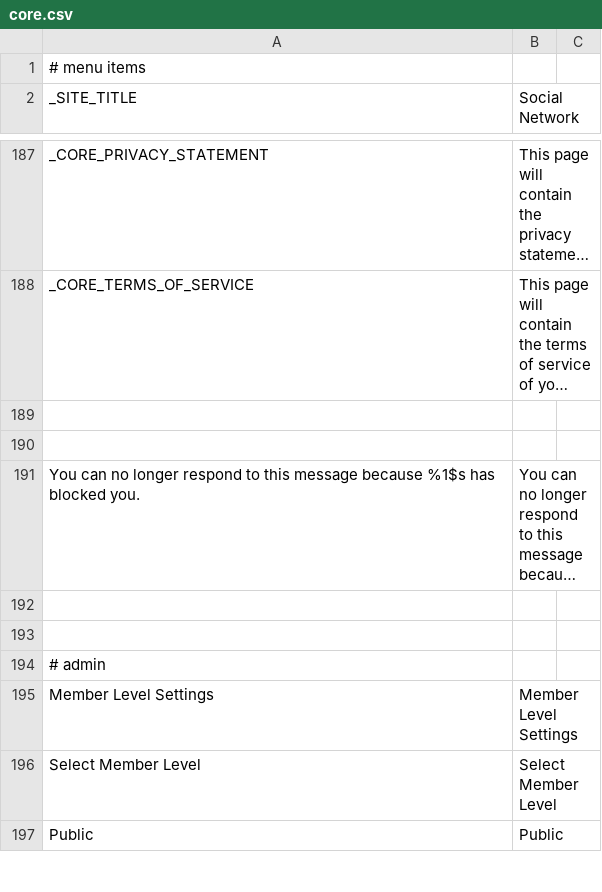
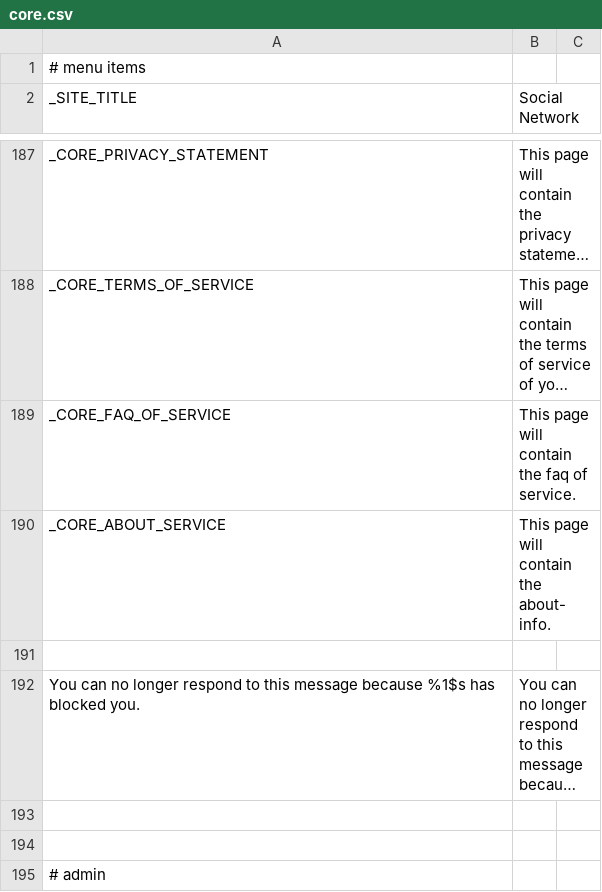
Before and after one commit to uphmgits/tacones, a CSV file: application/languages/en/core.csv, drawn as a sheet; only a part is shown, gaps mark what is left out; the shorter side is filled out with more unchanged rows; long unchanged cells end in …; the diff names each change by its address in the sheet, - before the commit and + after, or states it on an @@ line.

```diff
--- a/application/languages/en/core.csv
+++ b/application/languages/en/core.csv
-row 189: (empty)
+row 189: _CORE_FAQ_OF_SERVICE | This page will contain the faq of service.
+row 190: _CORE_ABOUT_SERVICE | This page will contain the about-info.
```
Also changed, not shown: 8 other files.
